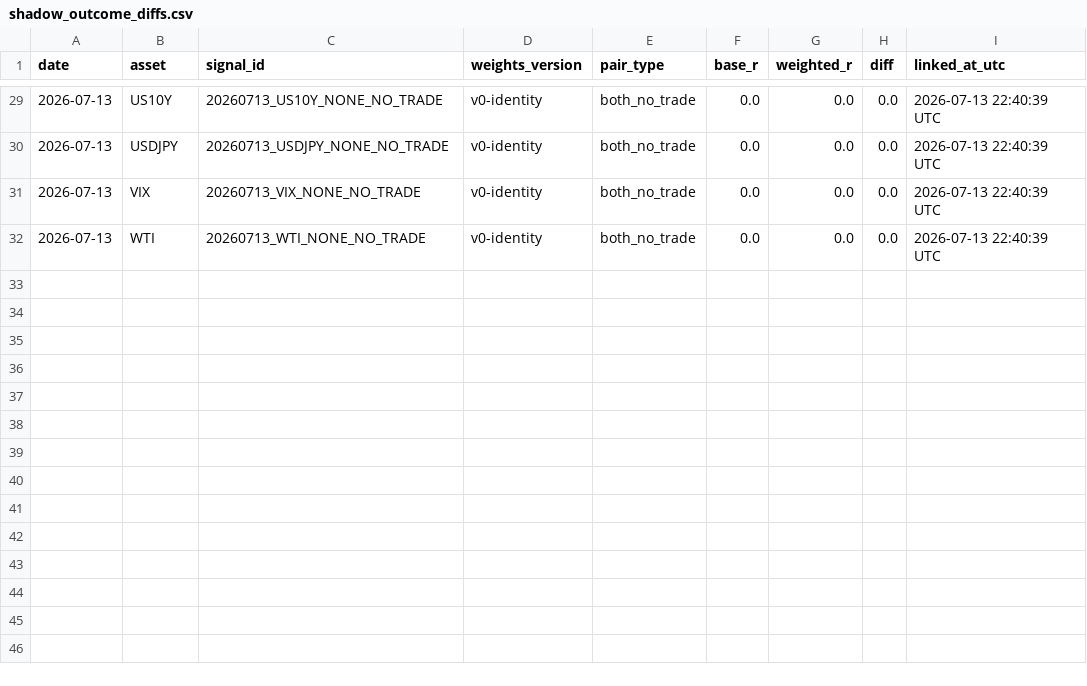
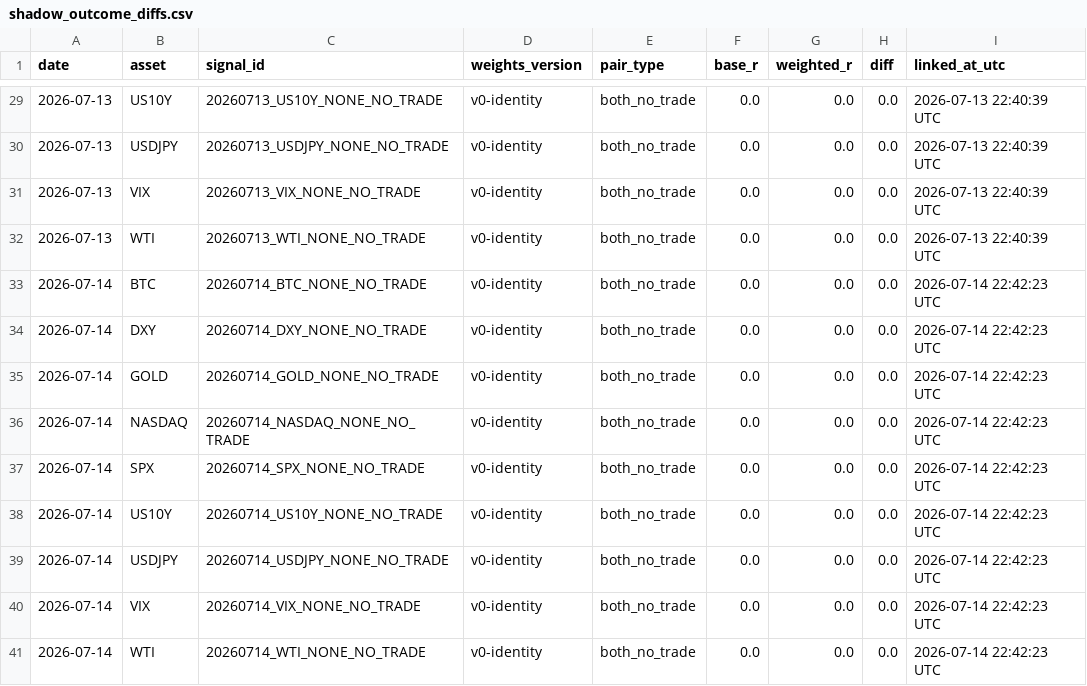
Before and after one commit to Tadaim2tk/tactical-swing-os, a CSV file: data/shadow_outcome_diffs.csv, drawn as a sheet; only a part is shown, gaps mark what is left out.

```diff
--- a/data/shadow_outcome_diffs.csv
+++ b/data/shadow_outcome_diffs.csv
@@ -32 +32,10 @@ date,asset,signal_id,weights_version,pair_type,base_r,weighted_r,diff,linked_at_
 2026-07-13,WTI,20260713_WTI_NONE_NO_TRADE,v0-identity,both_no_trade,0.0,0.0,0.0,2026-07-13 22:40:39 UTC
+2026-07-14,BTC,20260714_BTC_NONE_NO_TRADE,v0-identity,both_no_trade,0.0,0.0,0.0,2026-07-14 22:42:23 UTC
+2026-07-14,DXY,20260714_DXY_NONE_NO_TRADE,v0-identity,both_no_trade,0.0,0.0,0.0,2026-07-14 22:42:23 UTC
+2026-07-14,GOLD,20260714_GOLD_NONE_NO_TRADE,v0-identity,both_no_trade,0.0,0.0,0.0,2026-07-14 22:42:23 UTC
+2026-07-14,NASDAQ,20260714_NASDAQ_NONE_NO_TRADE,v0-identity,both_no_trade,0.0,0.0,0.0,2026-07-14 22:42:23 UTC
+2026-07-14,SPX,20260714_SPX_NONE_NO_TRADE,v0-identity,both_no_trade,0.0,0.0,0.0,2026-07-14 22:42:23 UTC
+2026-07-14,US10Y,20260714_US10Y_NONE_NO_TRADE,v0-identity,both_no_trade,0.0,0.0,0.0,2026-07-14 22:42:23 UTC
+2026-07-14,USDJPY,20260714_USDJPY_NONE_NO_TRADE,v0-identity,both_no_trade,0.0,0.0,0.0,2026-07-14 22:42:23 UTC
+2026-07-14,VIX,20260714_VIX_NONE_NO_TRADE,v0-identity,both_no_trade,0.0,0.0,0.0,2026-07-14 22:42:23 UTC
+2026-07-14,WTI,20260714_WTI_NONE_NO_TRADE,v0-identity,both_no_trade,0.0,0.0,0.0,2026-07-14 22:42:23 UTC
```
Also changed, not shown: data/prediction_log_scores.csv, data/shadow_weight_comparisons.csv.
